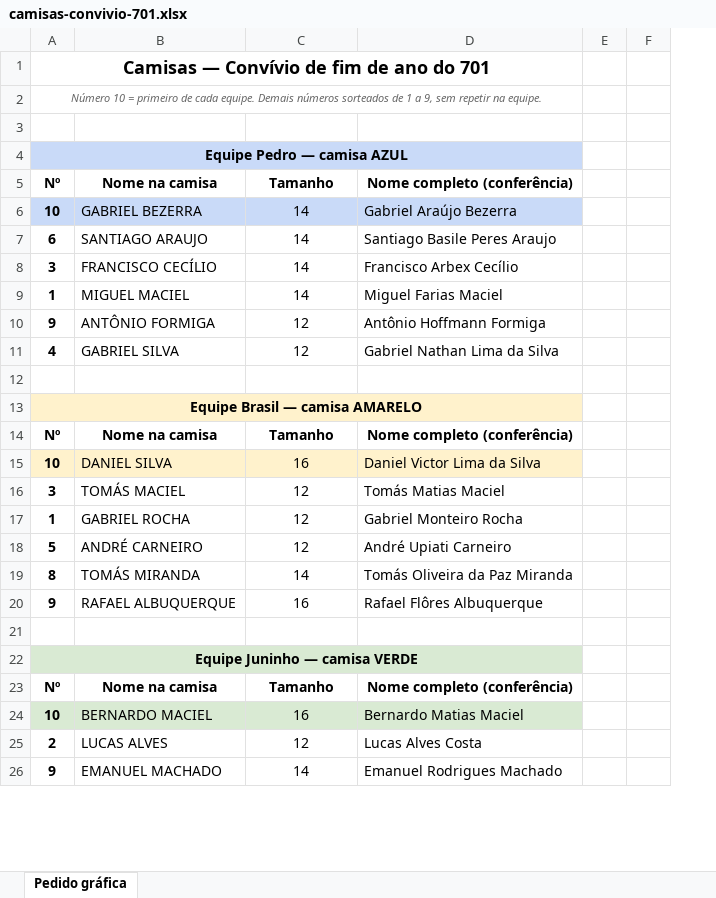
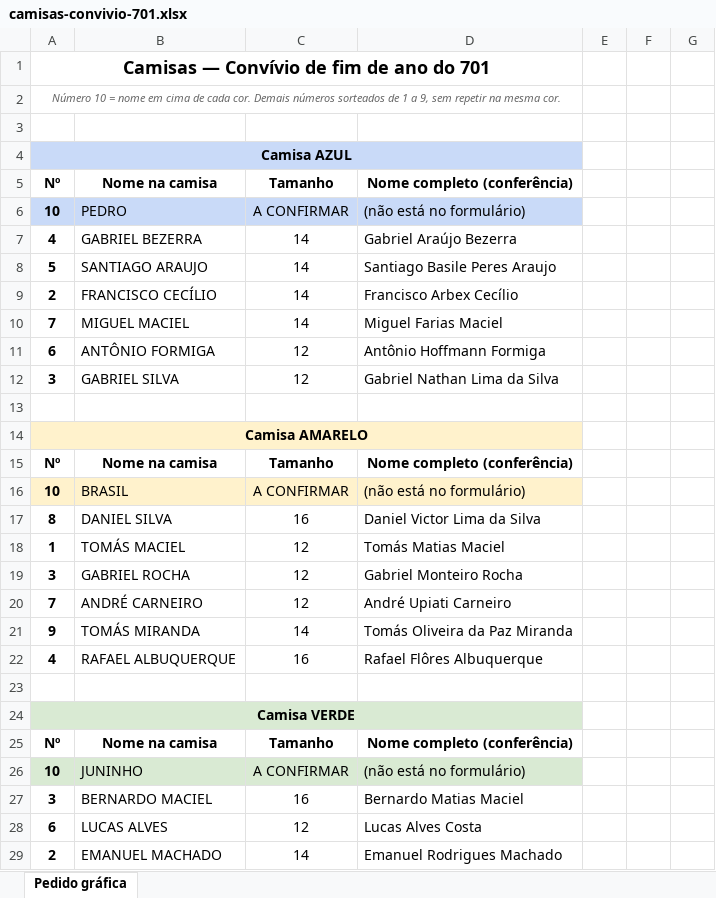
Before and after one commit to tiagomelolemosbr/frota-ceac, an Excel workbook: camisas/camisas-convivio-701.xlsx, sheet Pedido gráfica, drawn as a sheet; only a part is shown; values as stored, in another font and other column widths than the file's, no borders; removed rows and columns are numbered as before the commit, all else as after; the diff covers the shown part only; the diff names each change by its address in the sheet, - before the commit and + after, or states it on an @@ line.

Commit message:
consegue fazer um google sheets?

```diff
--- a/camisas/camisas-convivio-701.xlsx (sheet Pedido gráfica)
+++ b/camisas/camisas-convivio-701.xlsx (sheet Pedido gráfica)
-column F, empty
+column F, empty
+column G, empty
-A2: …10 = primeiro de cada equipe. Demais números sorteados de 1 a 9, sem repetir na equipe.
+A2: …10 = nome em cima de cada cor. Demais números sorteados de 1 a 9, sem repetir na mesma cor.
-A4: Equipe Pedro — camisa AZUL
+A4: Camisa AZUL
+row 6: 10 | PEDRO | A CONFIRMAR | (não está no formulário)
-A7: 10
+A7: 4
-A7:D7 fill: #C9DAF8
+A7:D7 fill: none
-A8: 6
+A8: 5
-A9: 3
+A9: 2
-A10: 1
+A10: 7
-A11: 9
+A11: 6
-A12: 4
+A12: 3
-A14: Equipe Brasil — camisa AMARELO
+A14: Camisa AMARELO
+row 16: 10 | BRASIL | A CONFIRMAR | (não está no formulário)
-A17: 10
+A17: 8
-A17:D17 fill: #FFF2CC
+A17:D17 fill: none
-A18: 3
+A18: 1
-A19: 1
+A19: 3
-A20: 5
+A20: 7
-A21: 8
+A21: 9
-A22: 9
+A22: 4
-A24: Equipe Juninho — camisa VERDE
+A24: Camisa VERDE
+row 26: 10 | JUNINHO | A CONFIRMAR | (não está no formulário)
-A27: 10
+A27: 3
-A27:D27 fill: #D9EAD3
+A27:D27 fill: none
-A28: 2
+A28: 6
-A29: 9
+A29: 2
```
Also changed, not shown: 1 added row, 15 edited cells and cell formats elsewhere in this sheet.
